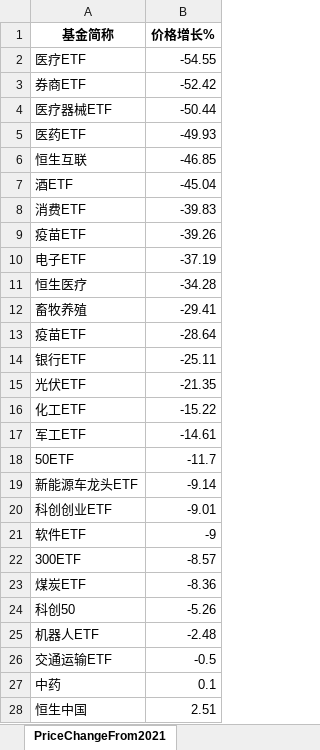
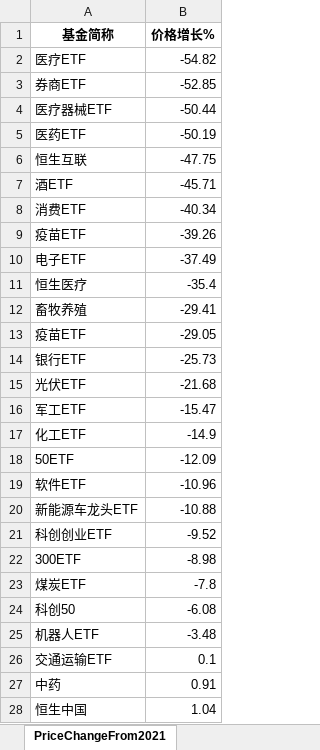
Before and after one commit to digital-era/AIPEMarketData, an Excel workbook: data/AIPEMarketData.xlsx, sheet PriceChangeFrom2021, drawn as a sheet; only a part is shown; values as stored, in another font and other column widths than the file's, no borders; removed rows and columns are numbered as before the commit, all else as after; the diff covers the shown part only; the diff names each change by its address in the sheet, - before the commit and + after, or states it on an @@ line.

```diff
--- a/data/AIPEMarketData.xlsx (sheet PriceChangeFrom2021)
+++ b/data/AIPEMarketData.xlsx (sheet PriceChangeFrom2021)
-B2 (价格增长%): -54.55
+B2 (价格增长%): -54.82
-B3 (价格增长%): -52.42
+B3 (价格增长%): -52.85
-B5 (价格增长%): -49.93
+B5 (价格增长%): -50.19
-B6 (价格增长%): -46.85
+B6 (价格增长%): -47.75
-B7 (价格增长%): -45.04
+B7 (价格增长%): -45.71
-B8 (价格增长%): -39.83
+B8 (价格增长%): -40.34
-B10 (价格增长%): -37.19
+B10 (价格增长%): -37.49
-B11 (价格增长%): -34.28
+B11 (价格增长%): -35.4
-B13 (价格增长%): -28.64
+B13 (价格增长%): -29.05
-B14 (价格增长%): -25.11
+B14 (价格增长%): -25.73
-B15 (价格增长%): -21.35
+B15 (价格增长%): -21.68
-row 16: 化工ETF | -15.22
-B16 (价格增长%): -14.61
+B16 (价格增长%): -15.47
+row 17: 化工ETF | -14.9
-B18 (价格增长%): -11.7
+B18 (价格增长%): -12.09
+row 19: 软件ETF | -10.96
-B20 (价格增长%): -9.14
+B20 (价格增长%): -10.88
-B21 (价格增长%): -9.01
+B21 (价格增长%): -9.52
-row 21: 软件ETF | -9
-B22 (价格增长%): -8.57
+B22 (价格增长%): -8.98
-B23 (价格增长%): -8.36
+B23 (价格增长%): -7.8
-B24 (价格增长%): -5.26
+B24 (价格增长%): -6.08
-B25 (价格增长%): -2.48
+B25 (价格增长%): -3.48
-B26 (价格增长%): -0.5
+B26 (价格增长%): 0.1
-B27 (价格增长%): 0.1
+B27 (价格增长%): 0.91
-B28 (价格增长%): 2.51
+B28 (价格增长%): 1.04
```
Also changed, not shown: 4 added rows, 4 removed rows and 30 edited cells elsewhere in this sheet, sheet DistributeHotIndustry, sheet PriceThisYearChange, sheet TopStockInTopPotScore, sheet TopStockIn5DaysMainFund, sheet ShareChangeFrom2021, sheet ShareThisYearChange, 7 more sheets, 15 other files.
